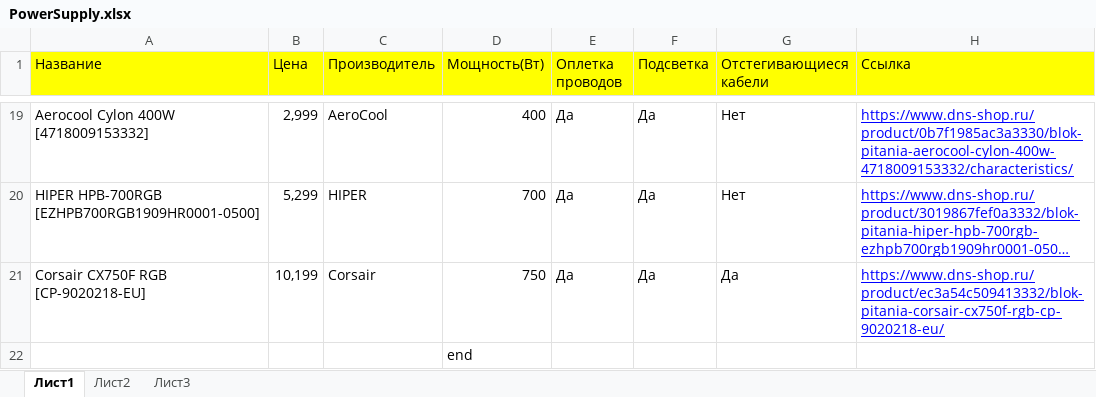
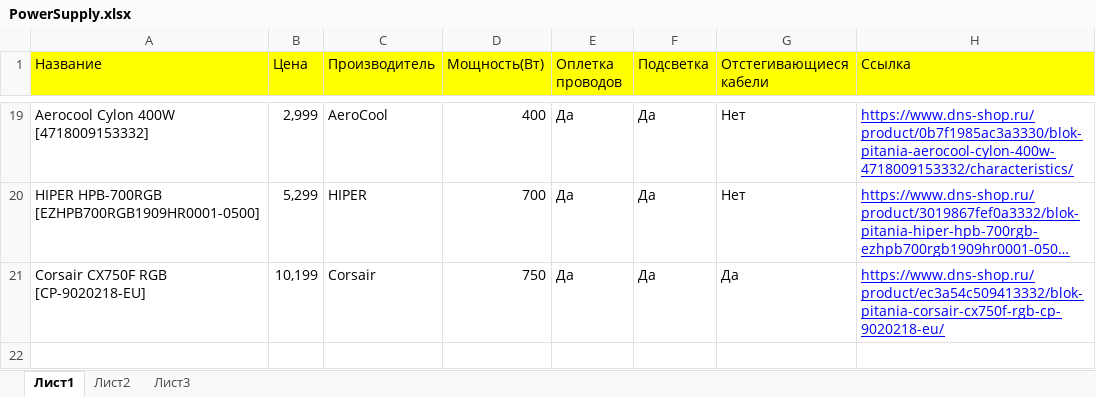
Before and after one commit to ImFreeman/FFilippov, an Excel workbook: ComputerConfigurator/Resources/PowerSupply.xlsx, sheet Лист1, drawn as a sheet; only a part is shown, gaps mark what is left out; long unchanged cells end in …; values as stored, in another font and other column widths than the file's, no borders; the diff names each change by its address in the sheet, - before the commit and + after, or states it on an @@ line.

```diff
--- a/ComputerConfigurator/Resources/PowerSupply.xlsx (sheet Лист1)
+++ b/ComputerConfigurator/Resources/PowerSupply.xlsx (sheet Лист1)
-row 22:  |  |  | end
```
Also changed, not shown: ComputerConfigurator/Resources/CPU.xlsx, ComputerConfigurator/Resources/GraphicsCard.xlsx, 30 other files.
